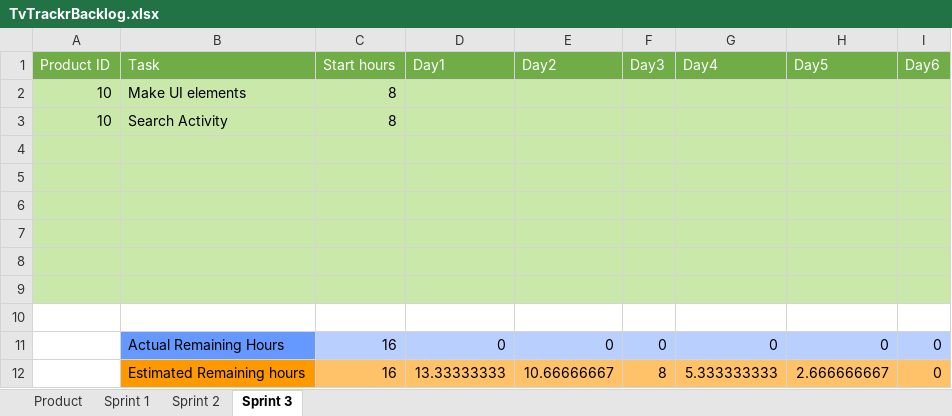
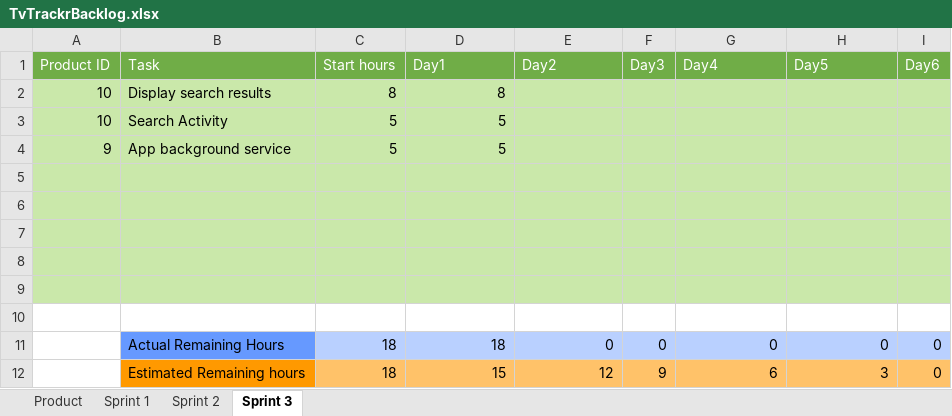
Before and after one commit to MSDOStoevsky/TVTrackr, an Excel workbook: TvTrackrBacklog.xlsx, sheet Sprint 3, drawn as a sheet; values as stored, in another font and other column widths than the file's, no borders; charts and pictures not drawn; removed rows and columns are numbered as before the commit, all else as after; the diff names each change by its address in the sheet, - before the commit and + after, or states it on an @@ line.

Commit message:
sprint 3 day 1

```diff
--- a/TvTrackrBacklog.xlsx (sheet Sprint 3)
+++ b/TvTrackrBacklog.xlsx (sheet Sprint 3)
-B2 (Task): Make UI elements
+B2 (Task): Display search results
-D2 (Day1): (empty)
+D2 (Day1): 8
-C3 (Start hours): 8
+C3 (Start hours): 5
-D3 (Day1): (empty)
+D3 (Day1): 5
+row 4: 9 | App background service | 5 | 5
-A10:I10 fill: #CAE8AA
+A10:I10 fill: none
-row 10: (empty)
-C11 (Start hours): 16
+C11 (Start hours): 18
-D11 (Day1): 0
+D11 (Day1): 18
-row 12:  | Estimated Remaining hours | 16 | 13.33333333 | 10.66666667 | 8 | 5.333333333 | 2.666666667 | 0
+row 12:  | Estimated Remaining hours | 18 | 15 | 12 | 9 | 6 | 3 | 0
```
Also changed, not shown: sheet Product, charts or pictures.
